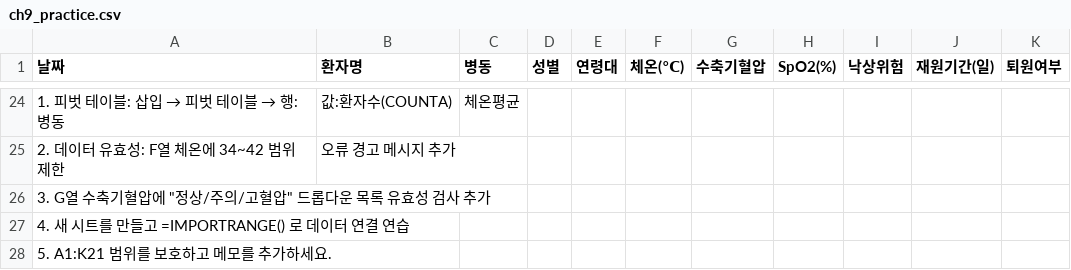
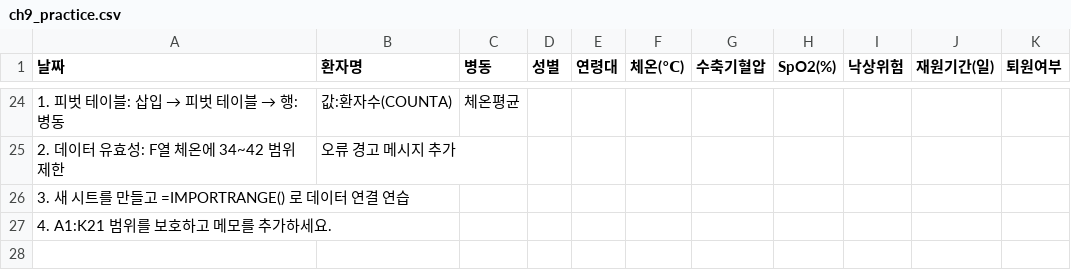
Before and after one commit to jp5678/google-spreadsheet, a CSV file: practice/ch9_practice.csv, drawn as a sheet; only a part is shown, gaps mark what is left out.

Commit message:
Update ch9_practice.csv

```diff
--- a/practice/ch9_practice.csv
+++ b/practice/ch9_practice.csv
@@ -25,4 +25,3 @@
 2. 데이터 유효성: F열 체온에 34~42 범위 제한, 오류 경고 메시지 추가
-3. G열 수축기혈압에 "정상/주의/고혈압" 드롭다운 목록 유효성 검사 추가
-4. 새 시트를 만들고 =IMPORTRANGE() 로 데이터 연결 연습
-5. A1:K21 범위를 보호하고 메모를 추가하세요.
+3. 새 시트를 만들고 =IMPORTRANGE() 로 데이터 연결 연습
+4. A1:K21 범위를 보호하고 메모를 추가하세요.
```
